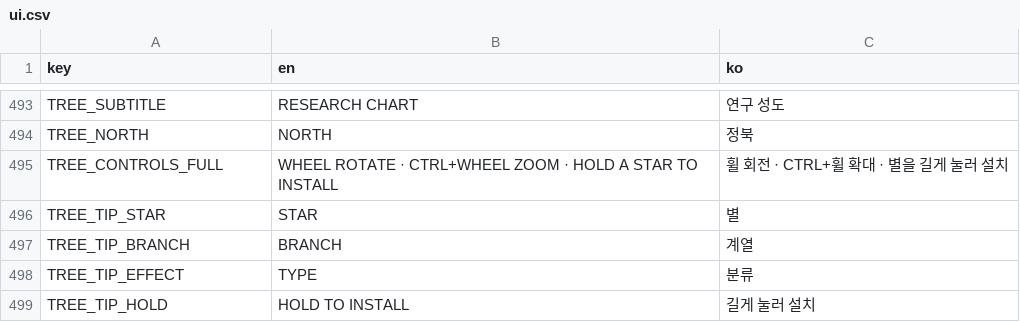
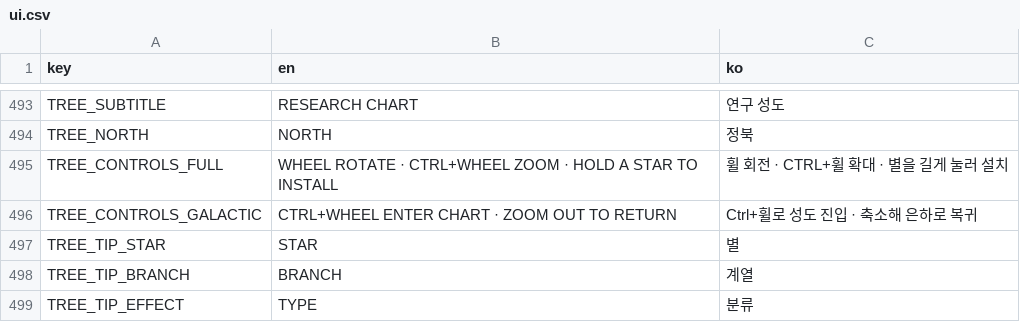
Before and after one commit to frotrue/nightwatch-array, a CSV file: localization/ui.csv, drawn as a sheet; only a part is shown, gaps mark what is left out; the shorter side is filled out with more unchanged rows.

```diff
--- a/localization/ui.csv
+++ b/localization/ui.csv
@@ -495,2 +495,3 @@ TREE_NORTH,NORTH,정북
 TREE_CONTROLS_FULL,WHEEL ROTATE · CTRL+WHEEL ZOOM · HOLD A STAR TO INSTALL,휠 회전 · CTRL+휠 확대 · 별을 길게 눌러 설치
+TREE_CONTROLS_GALACTIC,CTRL+WHEEL ENTER CHART · ZOOM OUT TO RETURN,Ctrl+휠로 성도 진입 · 축소해 은하로 복귀
 TREE_TIP_STAR,STAR,별
```
Also changed, not shown: 10 other files.
